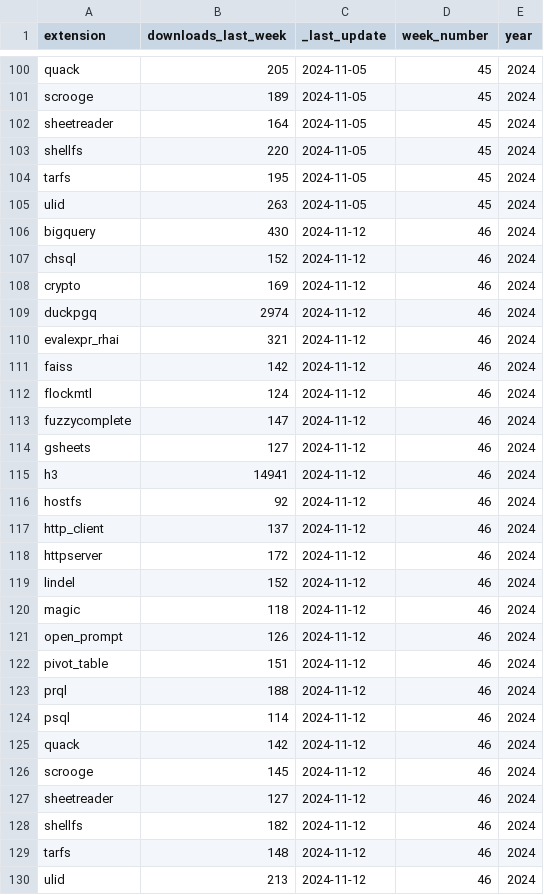
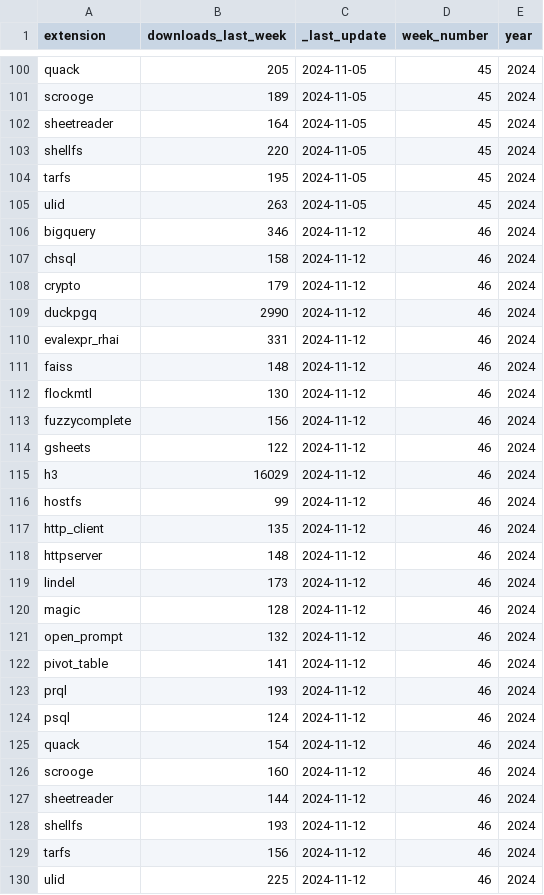
Before and after one commit to Dtenwolde/duckdb-community-extension-analysis, a CSV file: compiled_download_metrics.csv, drawn as a sheet; only a part is shown, gaps mark what is left out.

```diff
--- a/compiled_download_metrics.csv
+++ b/compiled_download_metrics.csv
@@ -105,26 +105,26 @@ tarfs,195,2024-11-05,45,2024
 ulid,263,2024-11-05,45,2024
-bigquery,430,2024-11-12,46,2024
-chsql,152,2024-11-12,46,2024
-crypto,169,2024-11-12,46,2024
-duckpgq,2974,2024-11-12,46,2024
-evalexpr_rhai,321,2024-11-12,46,2024
-faiss,142,2024-11-12,46,2024
-flockmtl,124,2024-11-12,46,2024
-fuzzycomplete,147,2024-11-12,46,2024
-gsheets,127,2024-11-12,46,2024
-h3,14941,2024-11-12,46,2024
-hostfs,92,2024-11-12,46,2024
-http_client,137,2024-11-12,46,2024
-httpserver,172,2024-11-12,46,2024
-lindel,152,2024-11-12,46,2024
-magic,118,2024-11-12,46,2024
-open_prompt,126,2024-11-12,46,2024
-pivot_table,151,2024-11-12,46,2024
-prql,188,2024-11-12,46,2024
-psql,114,2024-11-12,46,2024
-quack,142,2024-11-12,46,2024
-scrooge,145,2024-11-12,46,2024
-sheetreader,127,2024-11-12,46,2024
-shellfs,182,2024-11-12,46,2024
-tarfs,148,2024-11-12,46,2024
-ulid,213,2024-11-12,46,2024
+bigquery,346,2024-11-12,46,2024
+chsql,158,2024-11-12,46,2024
+crypto,179,2024-11-12,46,2024
+duckpgq,2990,2024-11-12,46,2024
+evalexpr_rhai,331,2024-11-12,46,2024
+faiss,148,2024-11-12,46,2024
+flockmtl,130,2024-11-12,46,2024
+fuzzycomplete,156,2024-11-12,46,2024
+gsheets,122,2024-11-12,46,2024
+h3,16029,2024-11-12,46,2024
+hostfs,99,2024-11-12,46,2024
+http_client,135,2024-11-12,46,2024
+httpserver,148,2024-11-12,46,2024
+lindel,173,2024-11-12,46,2024
+magic,128,2024-11-12,46,2024
+open_prompt,132,2024-11-12,46,2024
+pivot_table,141,2024-11-12,46,2024
+prql,193,2024-11-12,46,2024
+psql,124,2024-11-12,46,2024
+quack,154,2024-11-12,46,2024
+scrooge,160,2024-11-12,46,2024
+sheetreader,144,2024-11-12,46,2024
+shellfs,193,2024-11-12,46,2024
+tarfs,156,2024-11-12,46,2024
+ulid,225,2024-11-12,46,2024
```
Also changed, not shown: 6 other files.
